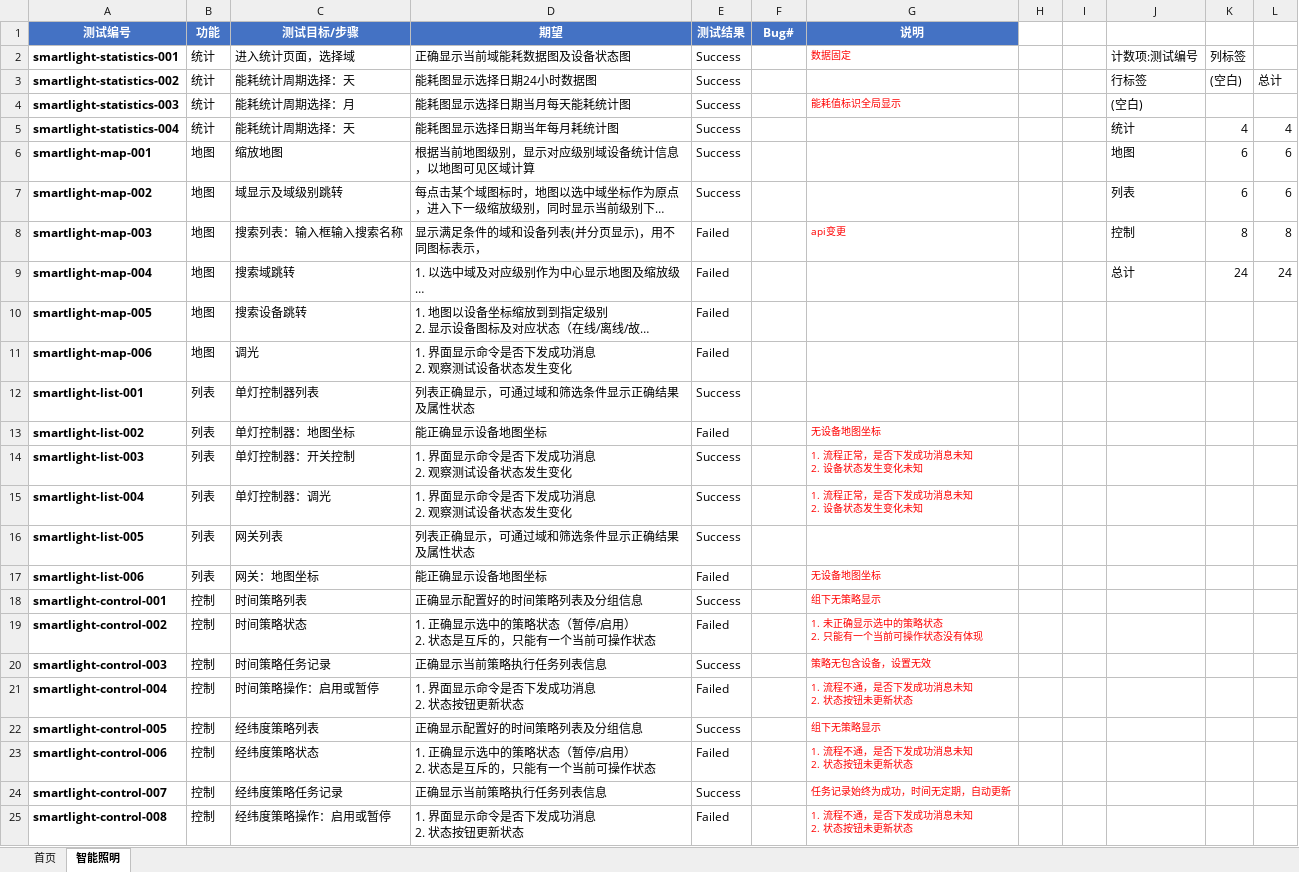
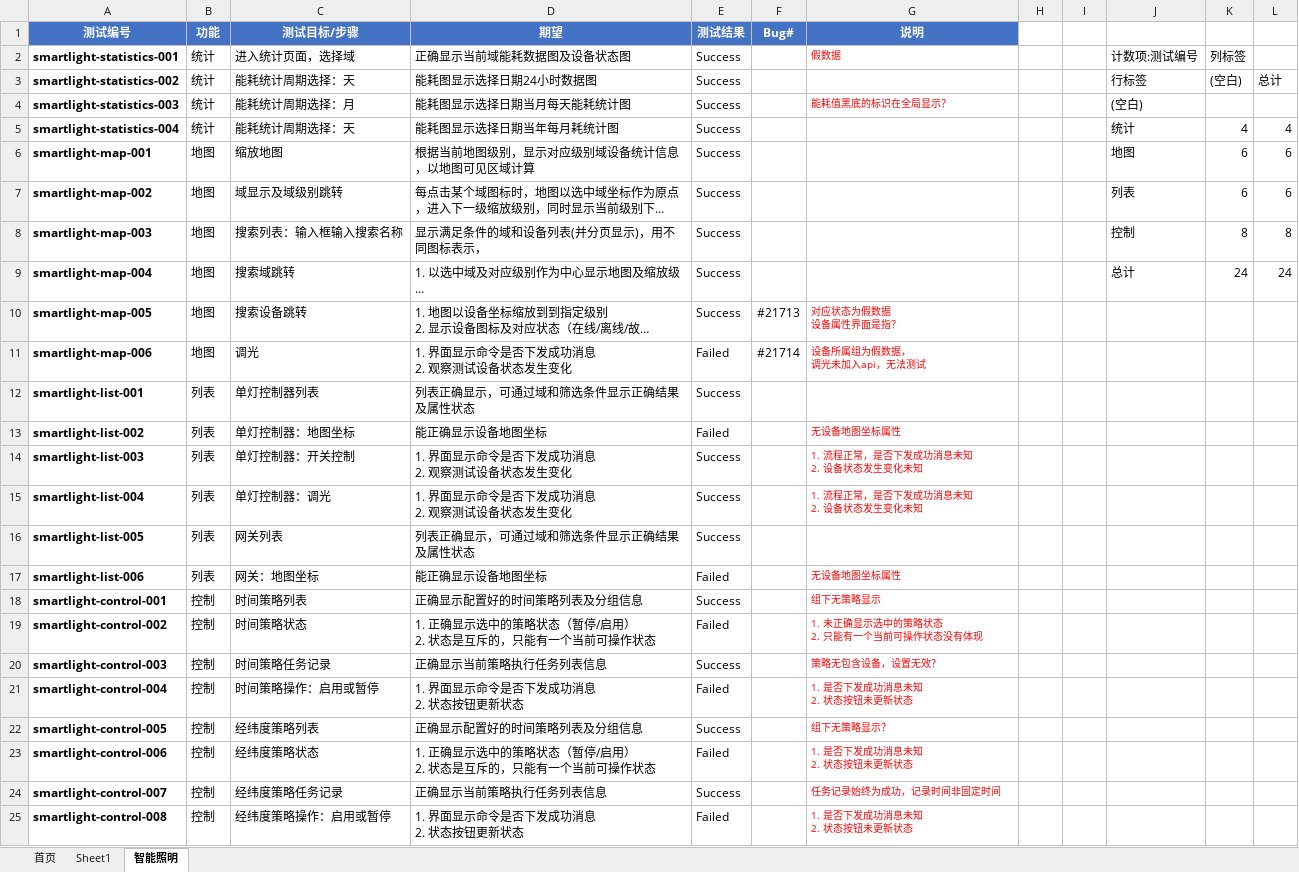
Before and after one commit to wujianjun789/practiselib, an Excel workbook: testcases/sprint12/智能照明_tangyueyuan.xlsx, sheet 智能照明, drawn as a sheet; long unchanged cells end in …; values as stored, in another font and other column widths than the file's, no borders; charts and pictures and conditional formats not drawn; ↵ is a line break in a cell; the diff names each change by its address in the sheet, - before the commit and + after, or states it on an @@ line.

Commit message:
'update'

```diff
--- a/testcases/sprint12/智能照明_tangyueyuan.xlsx (sheet 智能照明)
+++ b/testcases/sprint12/智能照明_tangyueyuan.xlsx (sheet 智能照明)
+sheet tab: Sheet1
-G2 (说明): 数据固定
+G2 (说明): 假数据
-G4 (说明): 能耗值标识全局显示
+G4 (说明): 能耗值黑底的标识在全局显示？
-E8:E10 (测试结果): Failed
+E8:E10 (测试结果): Success
-G8 (说明): api变更
+G8 (说明): (empty)
-F10 (Bug#): (empty)
+F10 (Bug#): #21713
-G10 (说明): (empty)
+G10 (说明): 对应状态为假数据 ↵ 设备属性界面是指？
-F11 (Bug#): (empty)
+F11 (Bug#): #21714
-G11 (说明): (empty)
+G11 (说明): 设备所属组为假数据， ↵ 调光未加入api，无法测试
-G13 (说明): 无设备地图坐标
+G13 (说明): 无设备地图坐标属性
-G17 (说明): 无设备地图坐标
+G17 (说明): 无设备地图坐标属性
-G20 (说明): 策略无包含设备，设置无效
+G20 (说明): 策略无包含设备，设置无效？
-G21 (说明): 1. 流程不通，是否下发成功消息未知 ↵ 2. 状态按钮未更新状态
+G21 (说明): 1. 是否下发成功消息未知 ↵ 2. 状态按钮未更新状态
-G22 (说明): 组下无策略显示
+G22 (说明): 组下无策略显示？
-G23 (说明): 1. 流程不通，是否下发成功消息未知 ↵ 2. 状态按钮未更新状态
+G23 (说明): 1. 是否下发成功消息未知 ↵ 2. 状态按钮未更新状态
-G24 (说明): 任务记录始终为成功，时间无定期，自动更新
+G24 (说明): 任务记录始终为成功，记录时间非固定时间
-G25 (说明): 1. 流程不通，是否下发成功消息未知 ↵ 2. 状态按钮未更新状态
+G25 (说明): 1. 是否下发成功消息未知 ↵ 2. 状态按钮未更新状态
```
Also changed, not shown: charts or pictures.
